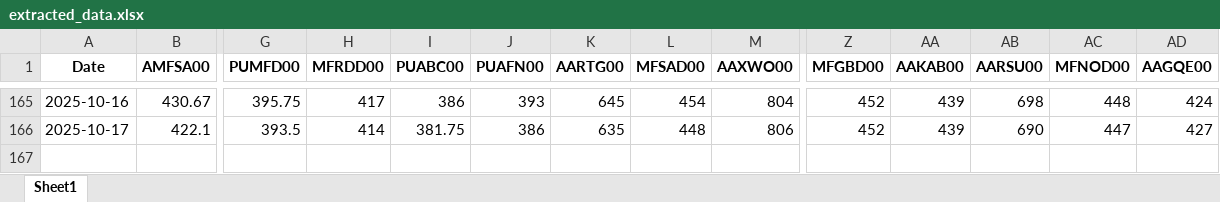
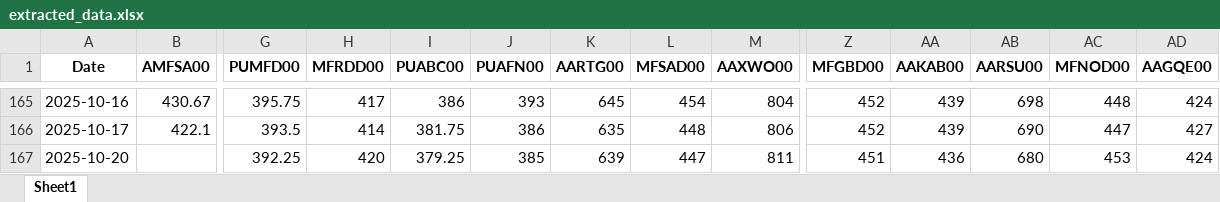
Before and after one commit to mym-pro/pdf-data-extractor, an Excel workbook: history_data/extracted_data.xlsx, sheet Sheet1, drawn as a sheet; only a part is shown, gaps mark what is left out; values as stored, in another font and other column widths than the file's, no borders; rows hold the shown columns only; the diff names each change by its address in the sheet, - before the commit and + after, or states it on an @@ line.

Commit message:
更新数据 2025-10-21

```diff
--- a/history_data/extracted_data.xlsx (sheet Sheet1)
+++ b/history_data/extracted_data.xlsx (sheet Sheet1)
+row 167: 2025-10-20 |  | 392.25 | 420 | 379.25 | 385 | 639 | 447 | 811 | 451 | 436 | 680 | 453 | 424
```
